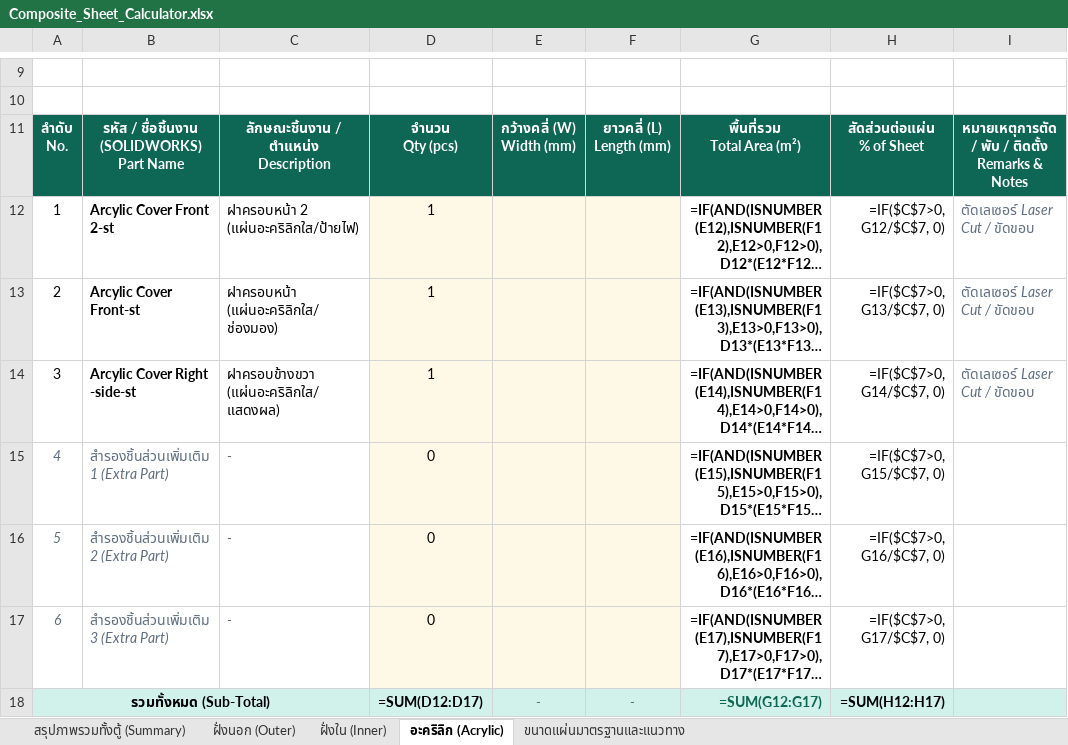
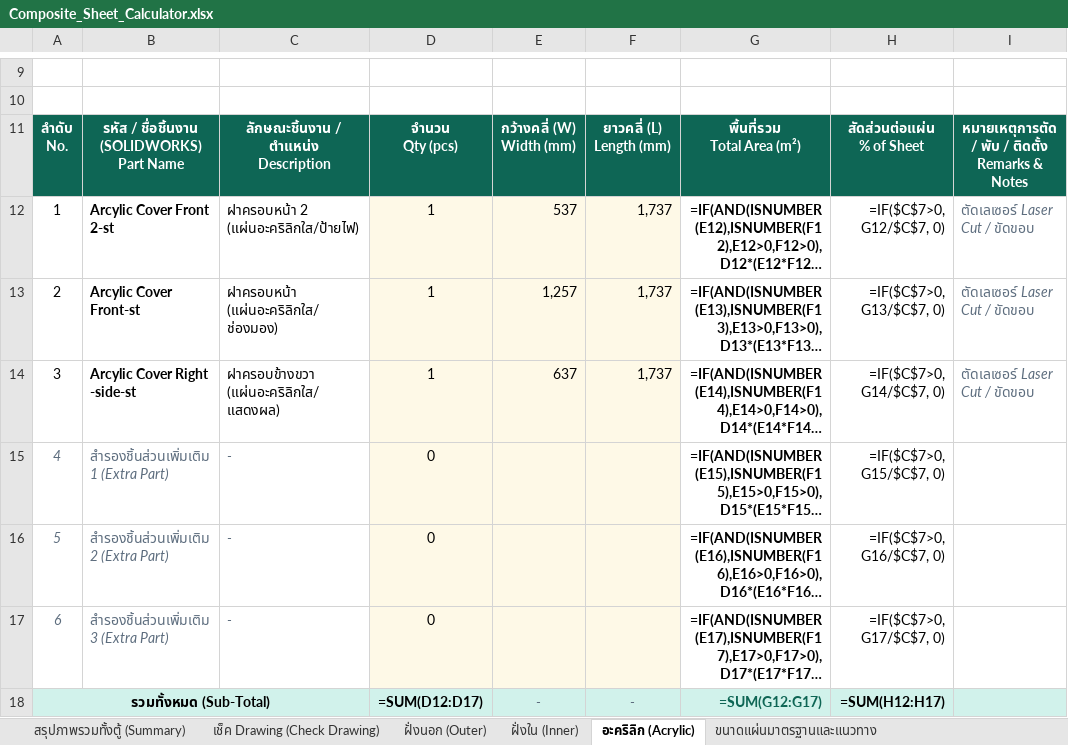
Before and after one commit to prongnaruebest/NaritVendingMachine, an Excel workbook: Composite_Sheet_Calculator.xlsx, sheet อะคริลิก (Acrylic), drawn as a sheet; only a part is shown, gaps mark what is left out; long unchanged cells end in …; values as stored, in another font and other column widths than the file's, no borders; formulas without a stored value are shown as written; the diff names each change by its address in the sheet, - before the commit and + after, or states it on an @@ line.

```diff
--- a/Composite_Sheet_Calculator.xlsx (sheet อะคริลิก (Acrylic))
+++ b/Composite_Sheet_Calculator.xlsx (sheet อะคริลิก (Acrylic))
+sheet tab: เช็ค Drawing (Check Drawing)
-E12: (empty)
+E12: 537
-F12:F14: (empty)
+F12:F14: 1,737
-E13: (empty)
+E13: 1,257
-E14: (empty)
+E14: 637
-B18:C18 fill: #D1F2EB
+B18:C18 fill: none
```
Also changed, not shown: sheet ฝั่งใน (Inner), sheet ฝั่งนอก (Outer), sheet สรุปภาพรวมทั้งตู้ (Summary), 1 other file.
